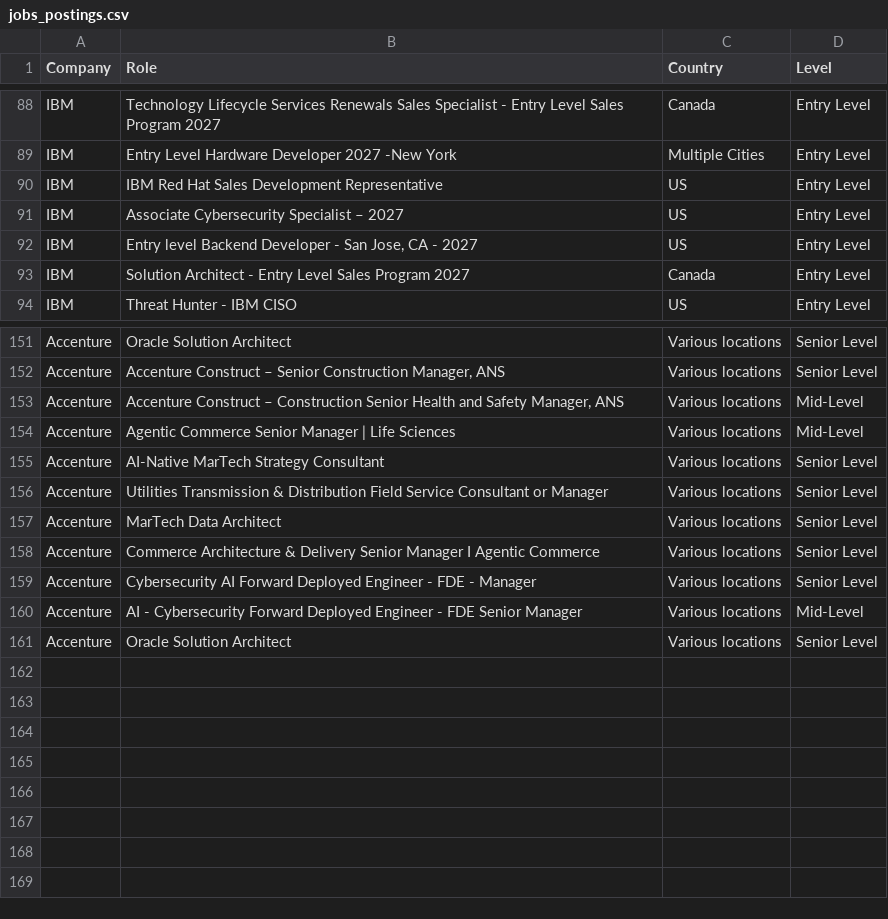
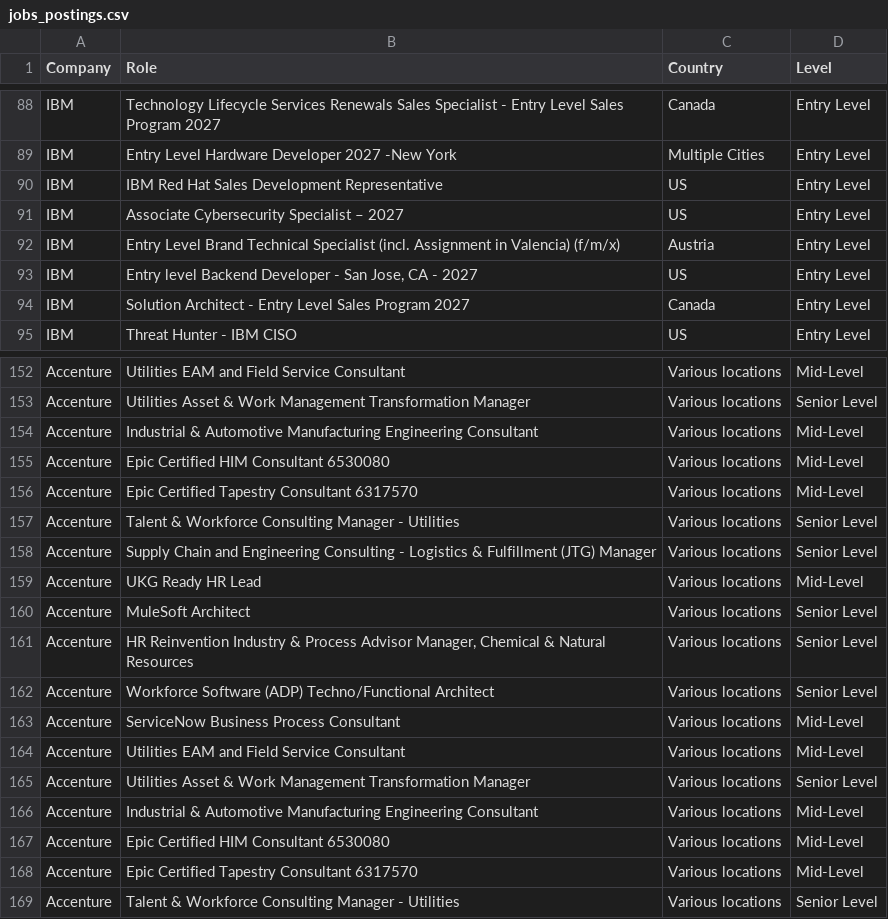
Before and after one commit to nefigarcia/outsourcing-analysis, a CSV file: jobs_postings.csv, drawn as a sheet; only a part is shown, gaps mark what is left out; addresses are those after the commit; the diff covers the shown part only; the diff names each change by its address in the sheet, - before the commit and + after, or states it on an @@ line.

```diff
--- a/jobs_postings.csv
+++ b/jobs_postings.csv
@@ row 99 moved to row 92: IBM @@
-B152 (Role): Oracle Solution Architect
+B152 (Role): Utilities EAM and Field Service Consultant
-D152 (Level): Senior Level
+D152 (Level): Mid-Level
-B153 (Role): Accenture Construct – Senior Construction Manager, ANS
+B153 (Role): Utilities Asset & Work Management Transformation Manager
-B154 (Role): Accenture Construct – Construction Senior Health and Safety Manager, ANS
+B154 (Role): Industrial & Automotive Manufacturing Engineering Consultant
+row 155: Accenture | Epic Certified HIM Consultant 6530080 | Various locations | Mid-Level
-B156 (Role): Agentic Commerce Senior Manager | Life Sciences
+B156 (Role): Epic Certified Tapestry Consultant 6317570
-B157 (Role): AI-Native MarTech Strategy Consultant
+B157 (Role): Talent & Workforce Consulting Manager - Utilities
-B158 (Role): Utilities Transmission & Distribution Field Service Consultant or Manager
+B158 (Role): Supply Chain and Engineering Consulting - Logistics & Fulfillment (JTG) Manager
+row 159: Accenture | UKG Ready HR Lead | Various locations | Mid-Level
-B160 (Role): MarTech Data Architect
+B160 (Role): MuleSoft Architect
-B161 (Role): Commerce Architecture & Delivery Senior Manager I Agentic Commerce
+B161 (Role): HR Reinvention Industry & Process Advisor Manager, Chemical & Natural Resources
+row 162: Accenture | Workforce Software (ADP) Techno/Functional Architect | Various locations | Senior Level
+row 163: Accenture | ServiceNow Business Process Consultant | Various locations | Mid-Level
+row 164: Accenture | Utilities EAM and Field Service Consultant | Various locations | Mid-Level
-B165 (Role): Cybersecurity AI Forward Deployed Engineer - FDE - Manager
+B165 (Role): Utilities Asset & Work Management Transformation Manager
-B166 (Role): AI - Cybersecurity Forward Deployed Engineer - FDE Senior Manager
+B166 (Role): Industrial & Automotive Manufacturing Engineering Consultant
+row 167: Accenture | Epic Certified HIM Consultant 6530080 | Various locations | Mid-Level
+row 168: Accenture | Epic Certified Tapestry Consultant 6317570 | Various locations | Mid-Level
-B169 (Role): Oracle Solution Architect
+B169 (Role): Talent & Workforce Consulting Manager - Utilities
```
Also changed, not shown: 5 added rows, 4 removed rows, 17 moved rows and 30 edited cells elsewhere in this file.
